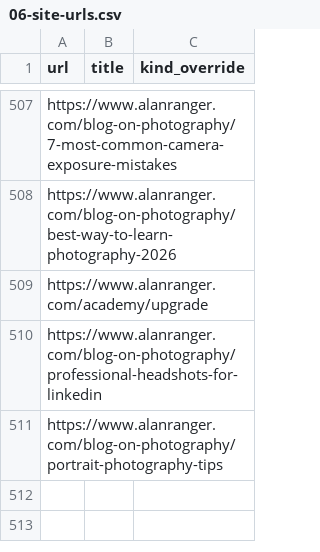
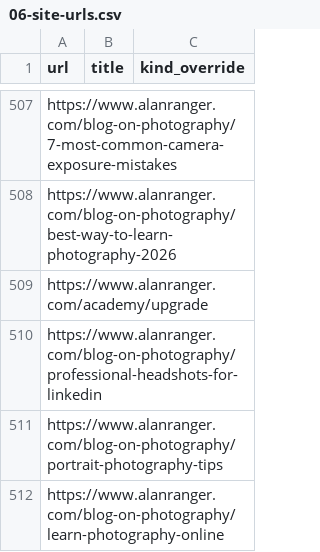
Before and after one commit to alanranger/alan-shared-resources, a CSV file: csv/06-site-urls.csv, drawn as a sheet; only a part is shown, gaps mark what is left out; the diff names each change by its address in the sheet, - before the commit and + after, or states it on an @@ line.

```diff
--- a/csv/06-site-urls.csv
+++ b/csv/06-site-urls.csv
+row 512: https://www.alanranger.com/blog-on-photography/learn-photography-online
```
Also changed, not shown: csv/page segmentation by tier.csv.
